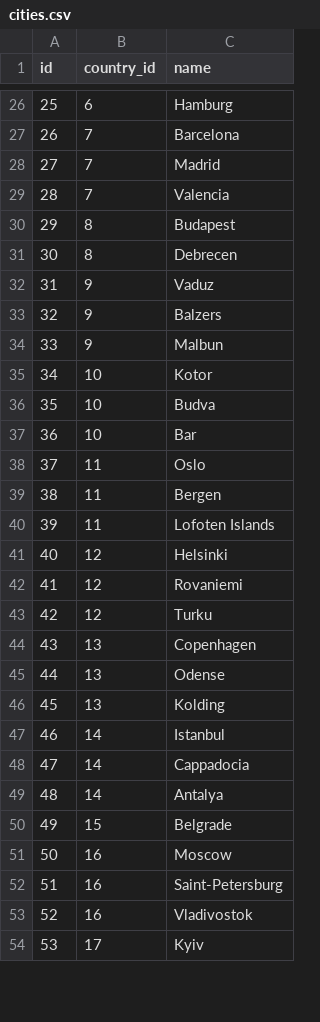
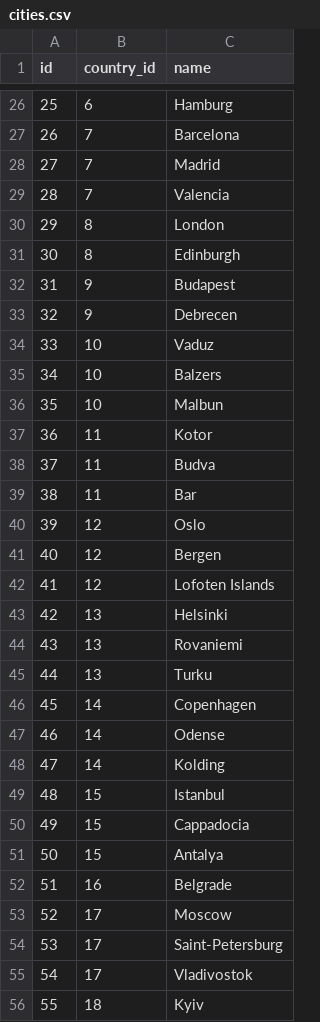
Before and after one commit to nezqt3/voyatrix, a CSV file: aggregation/csv/cities.csv, drawn as a sheet; only a part is shown, gaps mark what is left out; addresses are those after the commit; the diff covers the shown part only; the diff names each change by its address in the sheet, - before the commit and + after, or states it on an @@ line.

```diff
--- a/aggregation/csv/cities.csv
+++ b/aggregation/csv/cities.csv
+row 30: 29 | 8 | London
+row 31: 30 | 8 | Edinburgh
@@ column A (id) renumbered from row 32 down @@
-B32:B33 (country_id): 8
+B32:B33 (country_id): 9
-B34:B36 (country_id): 9
+B34:B36 (country_id): 10
-B37:B39 (country_id): 10
+B37:B39 (country_id): 11
-B40:B42 (country_id): 11
+B40:B42 (country_id): 12
-B43:B45 (country_id): 12
+B43:B45 (country_id): 13
-B46:B48 (country_id): 13
+B46:B48 (country_id): 14
-B49:B51 (country_id): 14
+B49:B51 (country_id): 15
-B52 (country_id): 15
+B52 (country_id): 16
-B53:B55 (country_id): 16
+B53:B55 (country_id): 17
-B56 (country_id): 17
+B56 (country_id): 18
```
Also changed, not shown: 1 added row and 41 edited cells elsewhere in this file, aggregation/csv/countries.csv, 14 other files.
